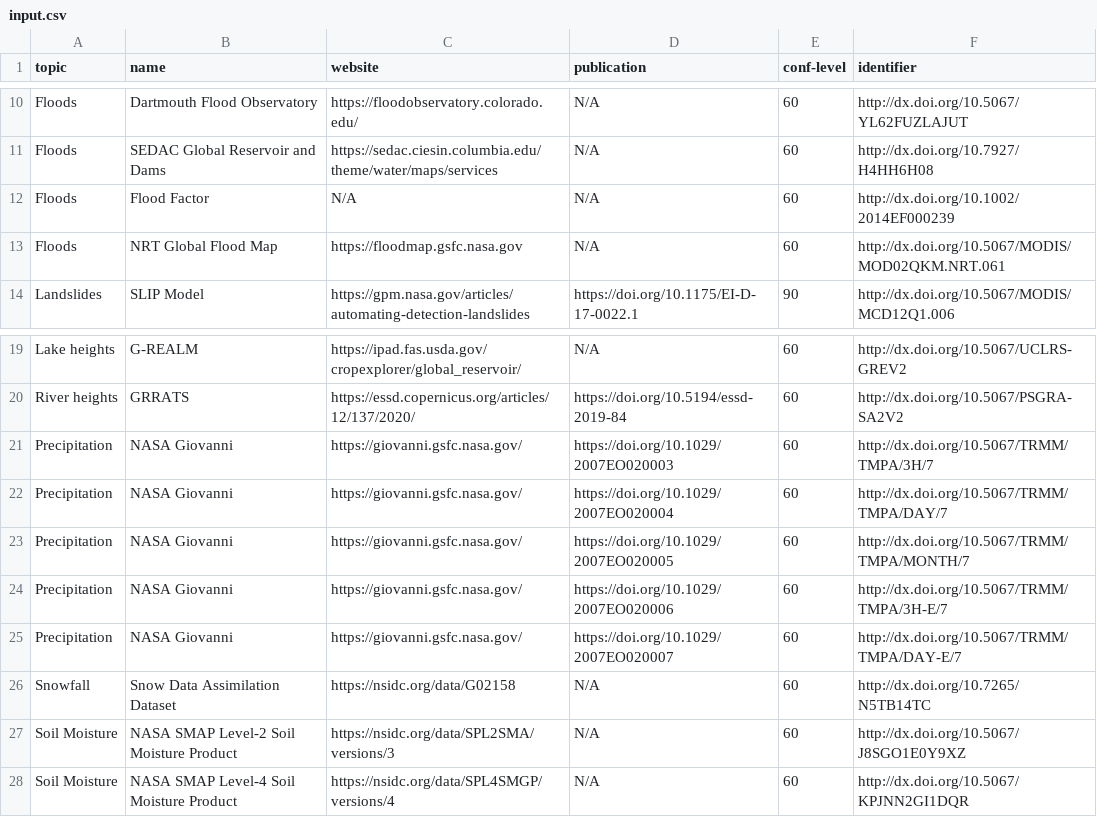
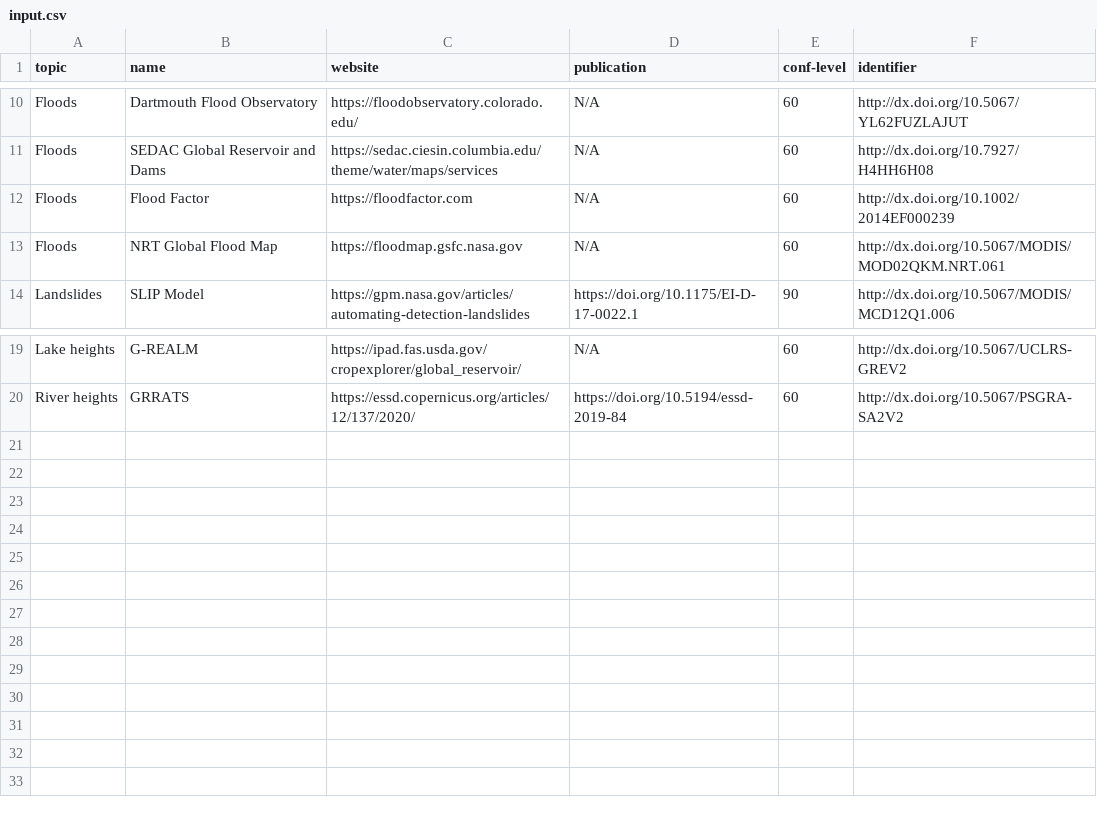
Before and after one commit to ESIPFed/esip-hackfest-summer2020, a CSV file: input.csv, drawn as a sheet; only a part is shown, gaps mark what is left out.

```diff
--- a/input.csv
+++ b/input.csv
@@ -11,3 +11,3 @@ Floods,Dartmouth Flood Observatory,https://floodobservatory.colorado.edu/,N/A,60
 Floods,SEDAC Global Reservoir and Dams,https://sedac.ciesin.columbia.edu/theme/water/maps/services,N/A,60,http://dx.doi.org/10.7927/H4HH6H08
-Floods,Flood Factor,N/A,N/A,60,http://dx.doi.org/10.1002/2014EF000239
+Floods,Flood Factor,https://floodfactor.com,N/A,60,http://dx.doi.org/10.1002/2014EF000239
 Floods,NRT Global Flood Map ,https://floodmap.gsfc.nasa.gov,N/A,60,http://dx.doi.org/10.5067/MODIS/MOD02QKM.NRT.061
@@ -21,9 +21 @@ River heights,GRRATS,https://essd.copernicus.org/articles/12/137/2020/,"https://
 ",60,http://dx.doi.org/10.5067/PSGRA-SA2V2
-Precipitation,NASA Giovanni,https://giovanni.gsfc.nasa.gov/,https://doi.org/10.1029/2007EO020003,60,http://dx.doi.org/10.5067/TRMM/TMPA/3H/7
-Precipitation,NASA Giovanni,https://giovanni.gsfc.nasa.gov/,https://doi.org/10.1029/2007EO020004,60,http://dx.doi.org/10.5067/TRMM/TMPA/DAY/7
-Precipitation,NASA Giovanni,https://giovanni.gsfc.nasa.gov/,https://doi.org/10.1029/2007EO020005,60,http://dx.doi.org/10.5067/TRMM/TMPA/MONTH/7
-Precipitation,NASA Giovanni,https://giovanni.gsfc.nasa.gov/,https://doi.org/10.1029/2007EO020006,60,http://dx.doi.org/10.5067/TRMM/TMPA/3H-E/7
-Precipitation,NASA Giovanni,https://giovanni.gsfc.nasa.gov/,https://doi.org/10.1029/2007EO020007,60,http://dx.doi.org/10.5067/TRMM/TMPA/DAY-E/7
-Snowfall,Snow Data Assimilation Dataset,https://nsidc.org/data/G02158,N/A,60,http://dx.doi.org/10.7265/N5TB14TC
-Soil Moisture,NASA SMAP Level-2 Soil Moisture Product,https://nsidc.org/data/SPL2SMA/versions/3,N/A,60,http://dx.doi.org/10.5067/J8SGO1E0Y9XZ
-Soil Moisture,NASA SMAP Level-4 Soil Moisture Product,https://nsidc.org/data/SPL4SMGP/versions/4,N/A,60,http://dx.doi.org/10.5067/KPJNN2GI1DQR
```
Also changed, not shown: 5 other files.
